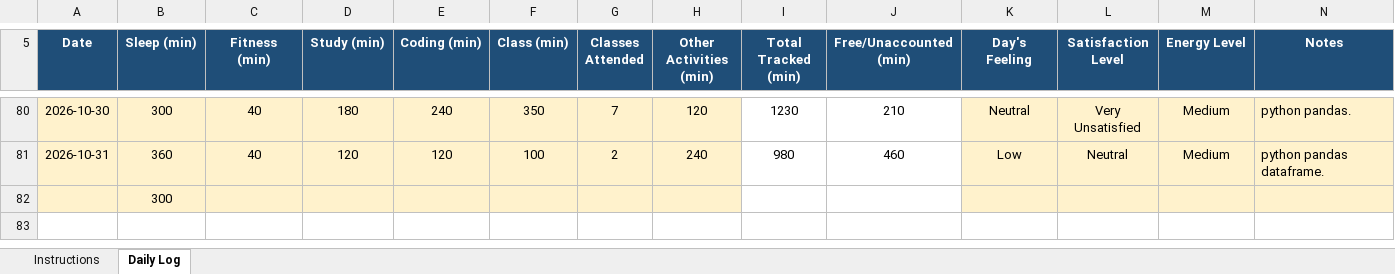
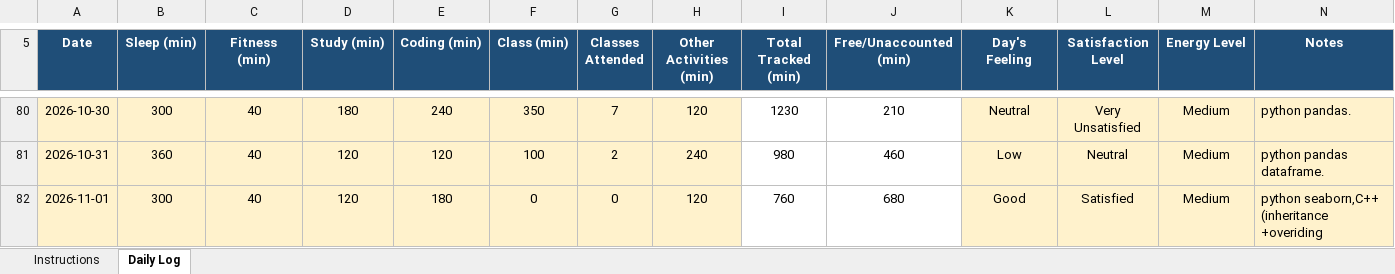
Before and after one commit to djveeru12345-wq/CAP776-GROUP-I-, an Excel workbook: 12610223.xlsx, sheet Daily Log, drawn as a sheet; only a part is shown, gaps mark what is left out; values as stored, in another font and other column widths than the file's, no borders; conditional formats not drawn; removed rows and columns are numbered as before the commit, all else as after; rows hold the shown columns only; the diff names each change by its address in the sheet, - before the commit and + after, or states it on an @@ line.

Commit message:
updated excel file sheet

```diff
--- a/12610223.xlsx (sheet Daily Log)
+++ b/12610223.xlsx (sheet Daily Log)
-row 82:  | 300
+row 82: 2026-11-01 | 300 | 40 | 120 | 180 | 0 | 0 | 120 | 760 | 680 | Good | Satisfied | Medium | python seaborn,C++ (inheritance +overiding
```
